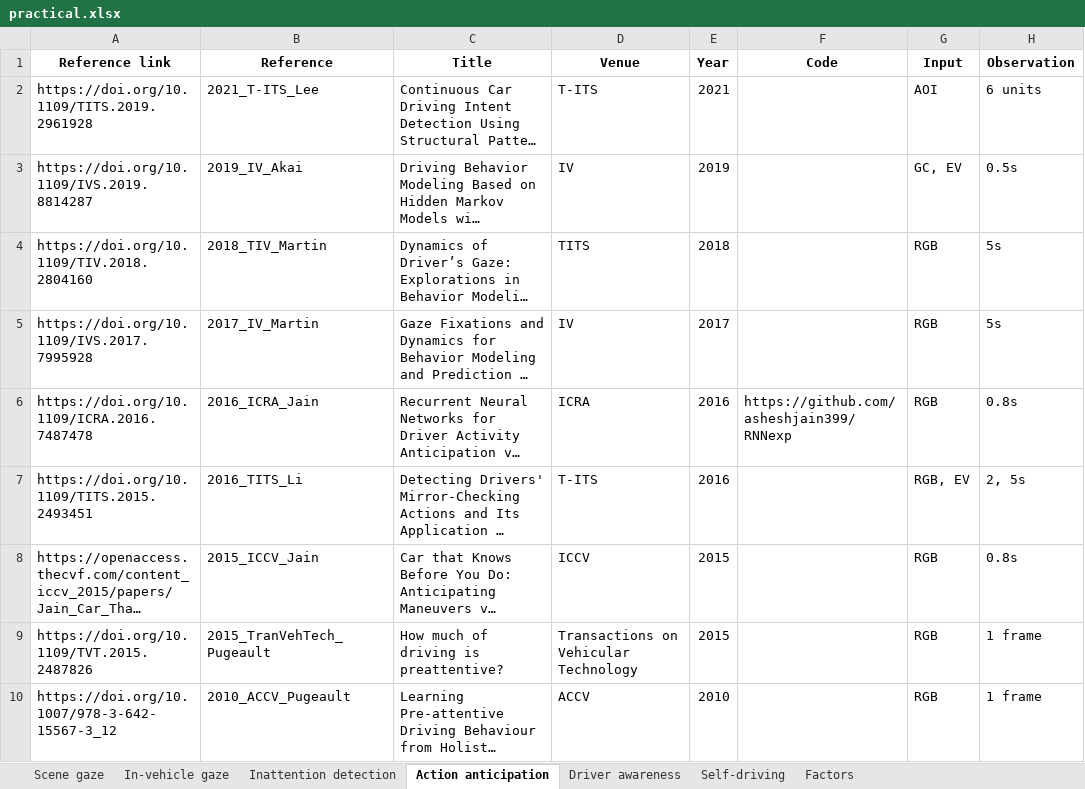
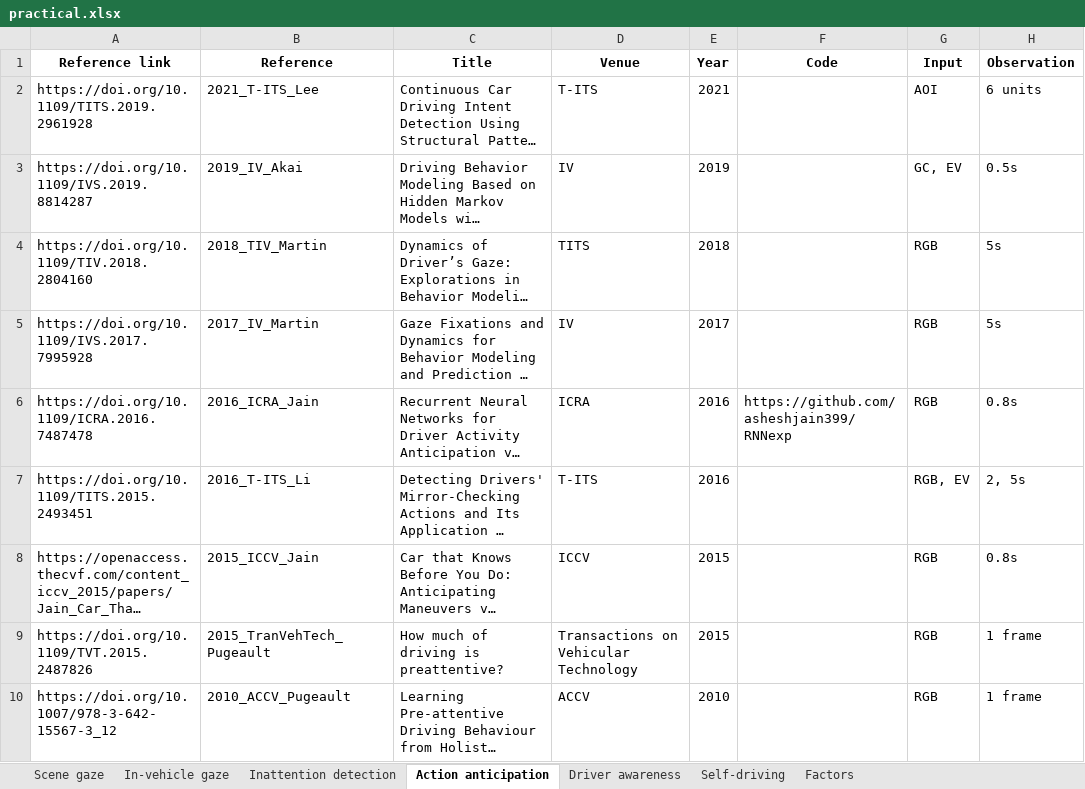
Before and after one commit to ykotseruba/attention_and_driving, an Excel workbook: spreadsheets/practical.xlsx, sheet Action anticipation, drawn as a sheet; only a part is shown; long unchanged cells end in …; values as stored, in another font and other column widths than the file's, no borders; the diff names each change by its address in the sheet, - before the commit and + after, or states it on an @@ line.

```diff
--- a/spreadsheets/practical.xlsx (sheet Action anticipation)
+++ b/spreadsheets/practical.xlsx (sheet Action anticipation)
-B7 (Reference): 2016_TITS_Li
+B7 (Reference): 2016_T-ITS_Li
```
Also changed, not shown: sheet Factors, spreadsheets/behavioral.xlsx, spreadsheets/datasets.xlsx, 5 other files.
